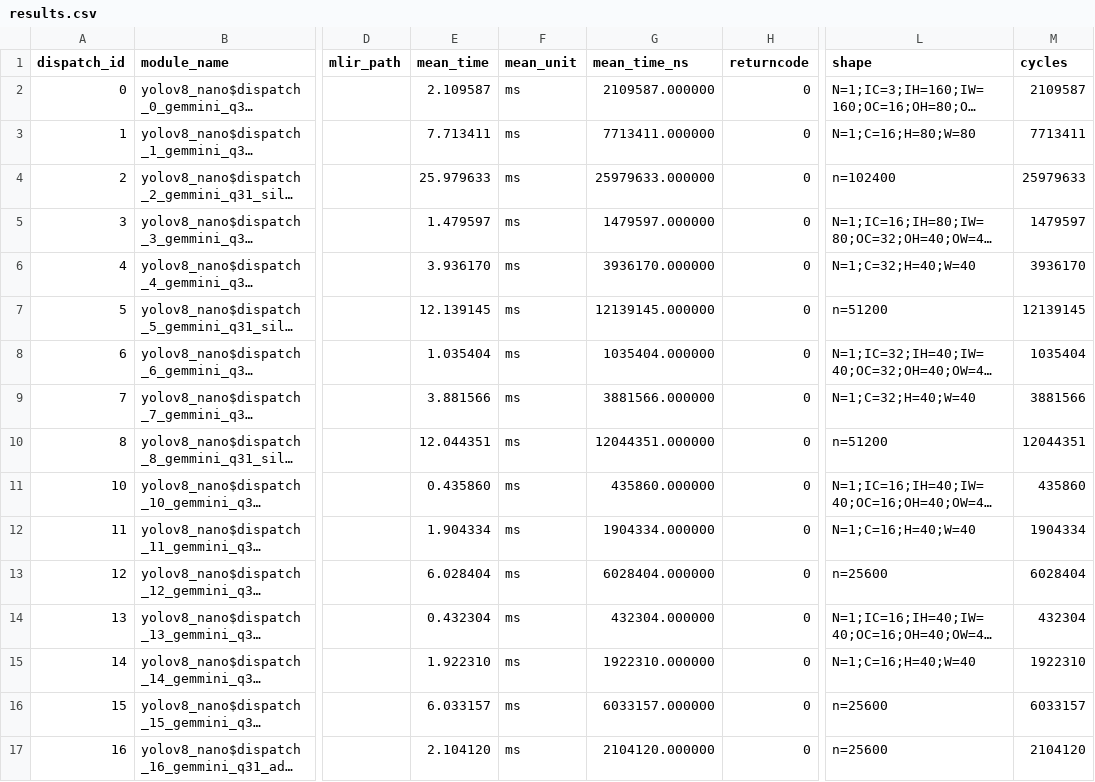
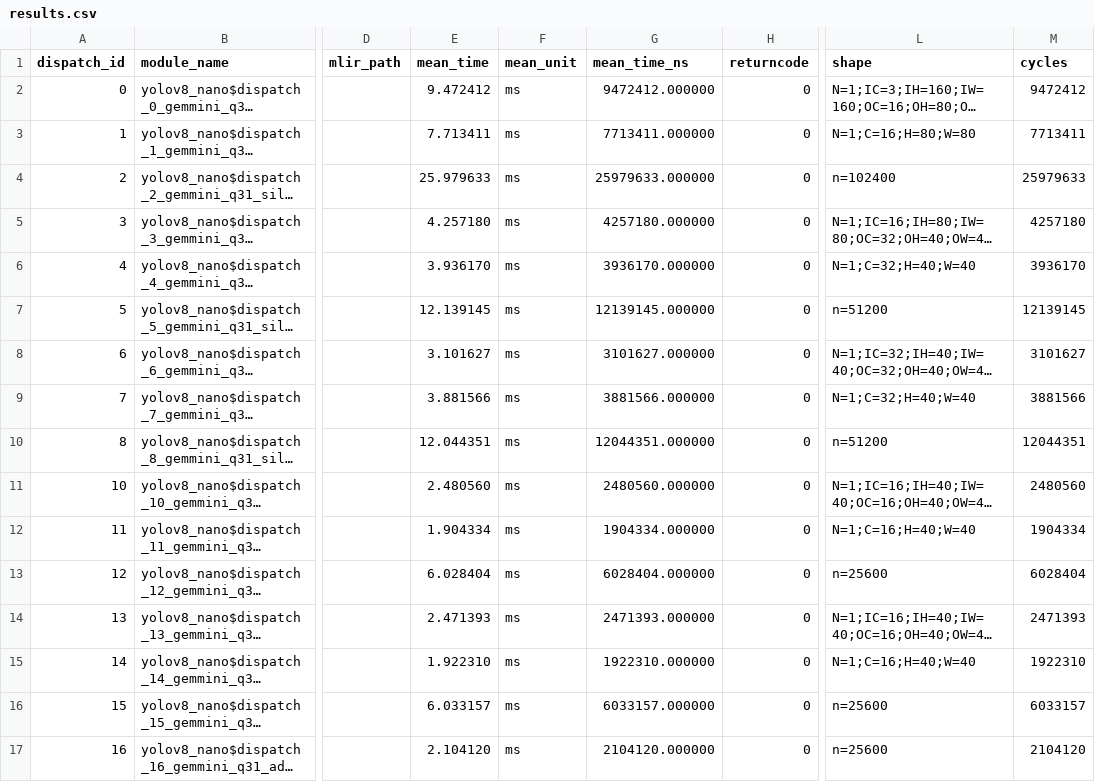
Before and after one commit to ucb-bar/zephyr-chipyard-sw, a CSV file: gen/profile/sweep_v8/gemmini_q31/firesim_rocket_saturn/yolov8_nano/yolov8_nano.int8/yolov8_nano_firesim_rocket_saturn_gemmini_q31_yolov8_nano.int8/topo_0/results.csv, drawn as a sheet; only a part is shown, gaps mark what is left out; long unchanged cells end in …; the diff covers the shown part only; the diff names each change by its address in the sheet, - before the commit and + after, or states it on an @@ line.

```diff
--- a/gen/profile/sweep_v8/gemmini_q31/firesim_rocket_saturn/yolov8_nano/yolov8_nano.int8/yolov8_nano_firesim_rocket_saturn_gemmini_q31_yolov8_nano.int8/topo_0/results.csv
+++ b/gen/profile/sweep_v8/gemmini_q31/firesim_rocket_saturn/yolov8_nano/yolov8_nano.int8/yolov8_nano_firesim_rocket_saturn_gemmini_q31_yolov8_nano.int8/topo_0/results.csv
-E2 (mean_time): 2.109587
+E2 (mean_time): 9.472412
-G2 (mean_time_ns): 2109587.000000
+G2 (mean_time_ns): 9472412.000000
-M2 (cycles): 2109587
+M2 (cycles): 9472412
-E5 (mean_time): 1.479597
+E5 (mean_time): 4.257180
-G5 (mean_time_ns): 1479597.000000
+G5 (mean_time_ns): 4257180.000000
-M5 (cycles): 1479597
+M5 (cycles): 4257180
-E8 (mean_time): 1.035404
+E8 (mean_time): 3.101627
-G8 (mean_time_ns): 1035404.000000
+G8 (mean_time_ns): 3101627.000000
-M8 (cycles): 1035404
+M8 (cycles): 3101627
-E11 (mean_time): 0.435860
+E11 (mean_time): 2.480560
-G11 (mean_time_ns): 435860.000000
+G11 (mean_time_ns): 2480560.000000
-M11 (cycles): 435860
+M11 (cycles): 2480560
-E14 (mean_time): 0.432304
+E14 (mean_time): 2.471393
-G14 (mean_time_ns): 432304.000000
+G14 (mean_time_ns): 2471393.000000
-M14 (cycles): 432304
+M14 (cycles): 2471393
```
Also changed, not shown: 177 edited cells elsewhere in this file, gen/profile/sweep_v8/V256D128_rvv/firesim_rocket_saturn/yolov8_nano/yolov8_nano.int8/yolov8_nano_firesim_rocket_saturn_V256D128_rvv_yolov8_nano.int8/topo_0/results.csv.
